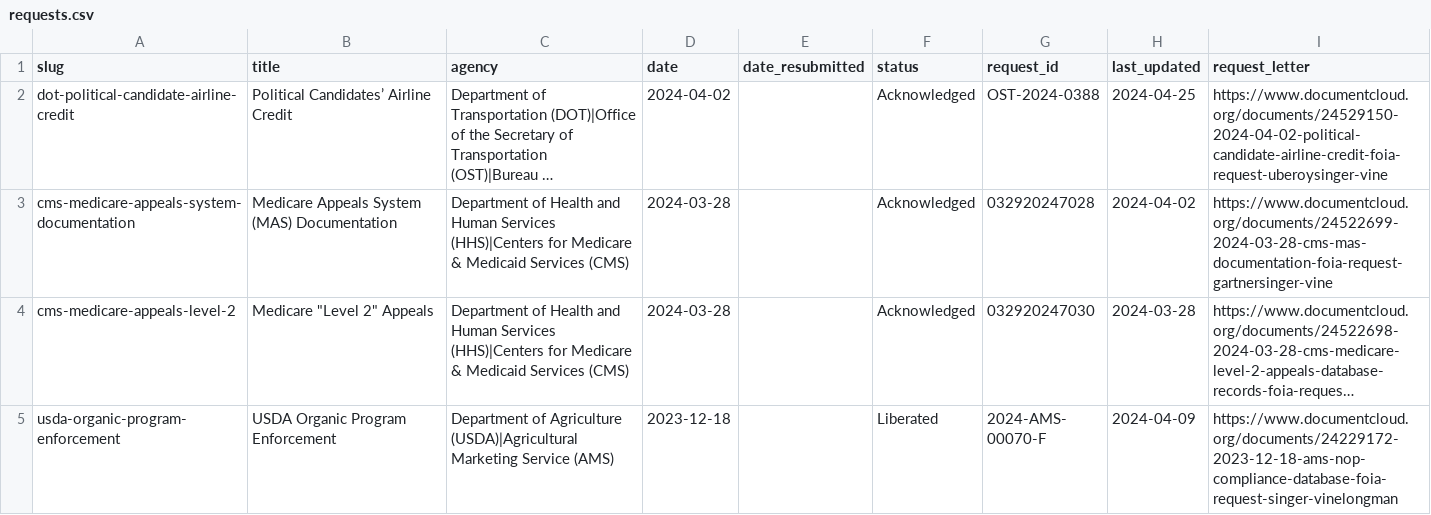
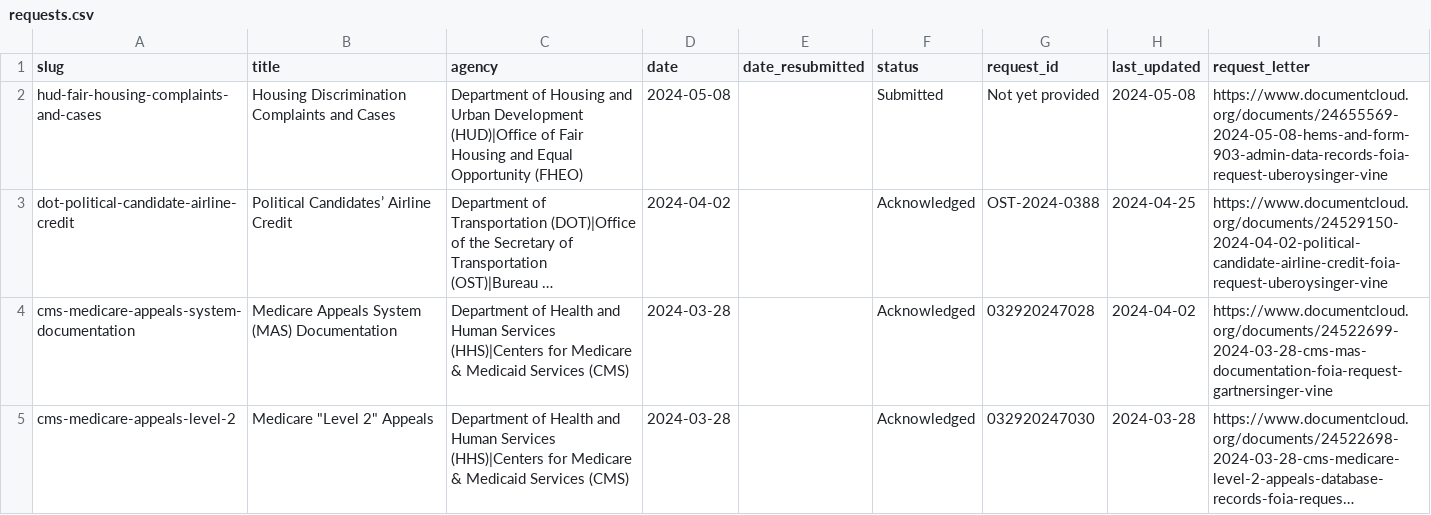
Before and after one commit to data-liberation-project/dlp-metadata, a CSV file: data/requests.csv, drawn as a sheet; only a part is shown; the shorter side is filled out with more unchanged rows; long unchanged cells end in …; the diff names each change by its address in the sheet, - before the commit and + after, or states it on an @@ line.

Commit message:
Add HUD housing complaints request

```diff
--- a/data/requests.csv
+++ b/data/requests.csv
+row 2: hud-fair-housing-complaints-and-cases | Housing Discrimination Complaints and Cases | Department of Housing and Urban Development (HUD)|Office of Fair Housing and Equal Opportunity (FHEO) | 2024-05-08 |  | Submitted | Not yet provided | 2024-05-08 | https://www.documentcloud.org/documents/24655569-2024-05-08-hems-and-form-903-admin-data-records-foia-request-uberoysinger-vine
```
